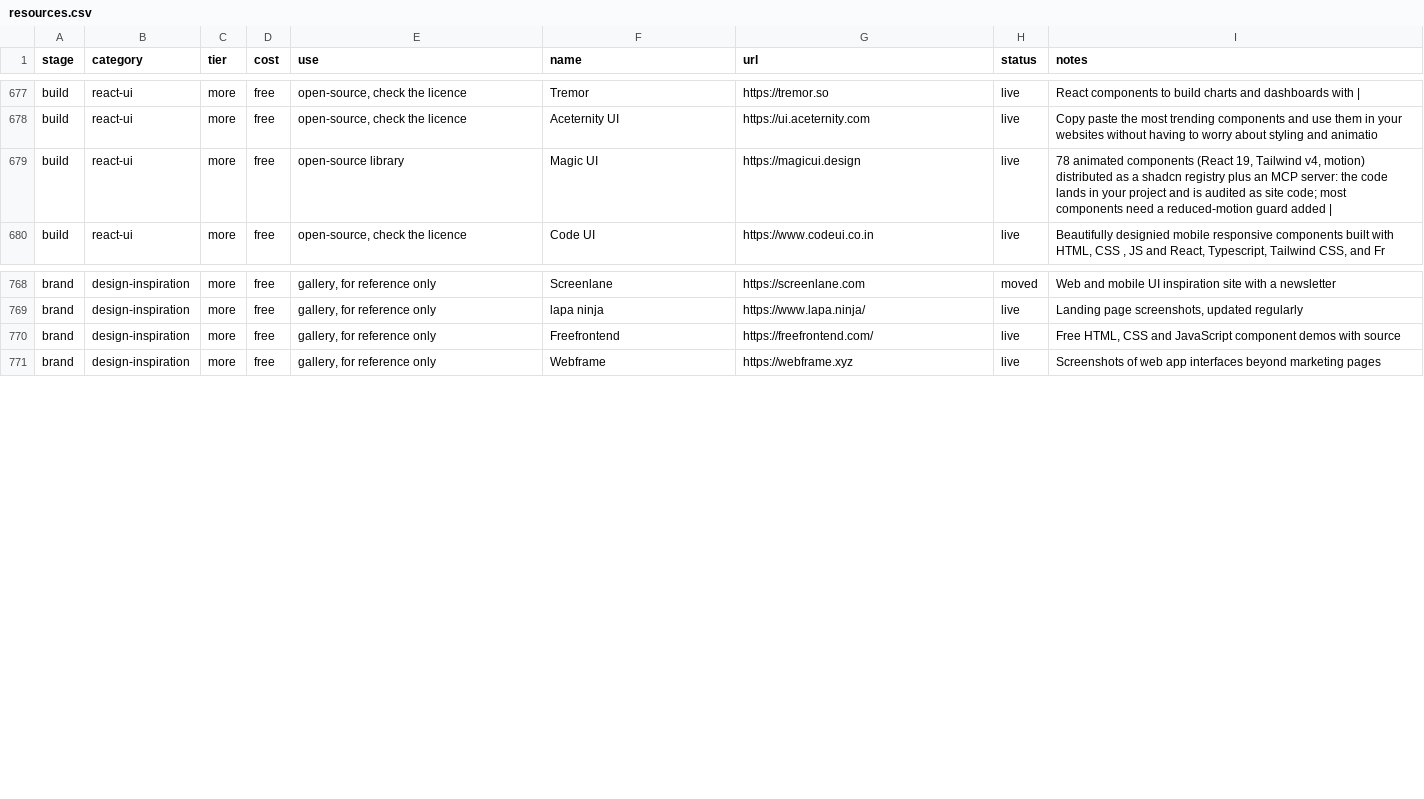
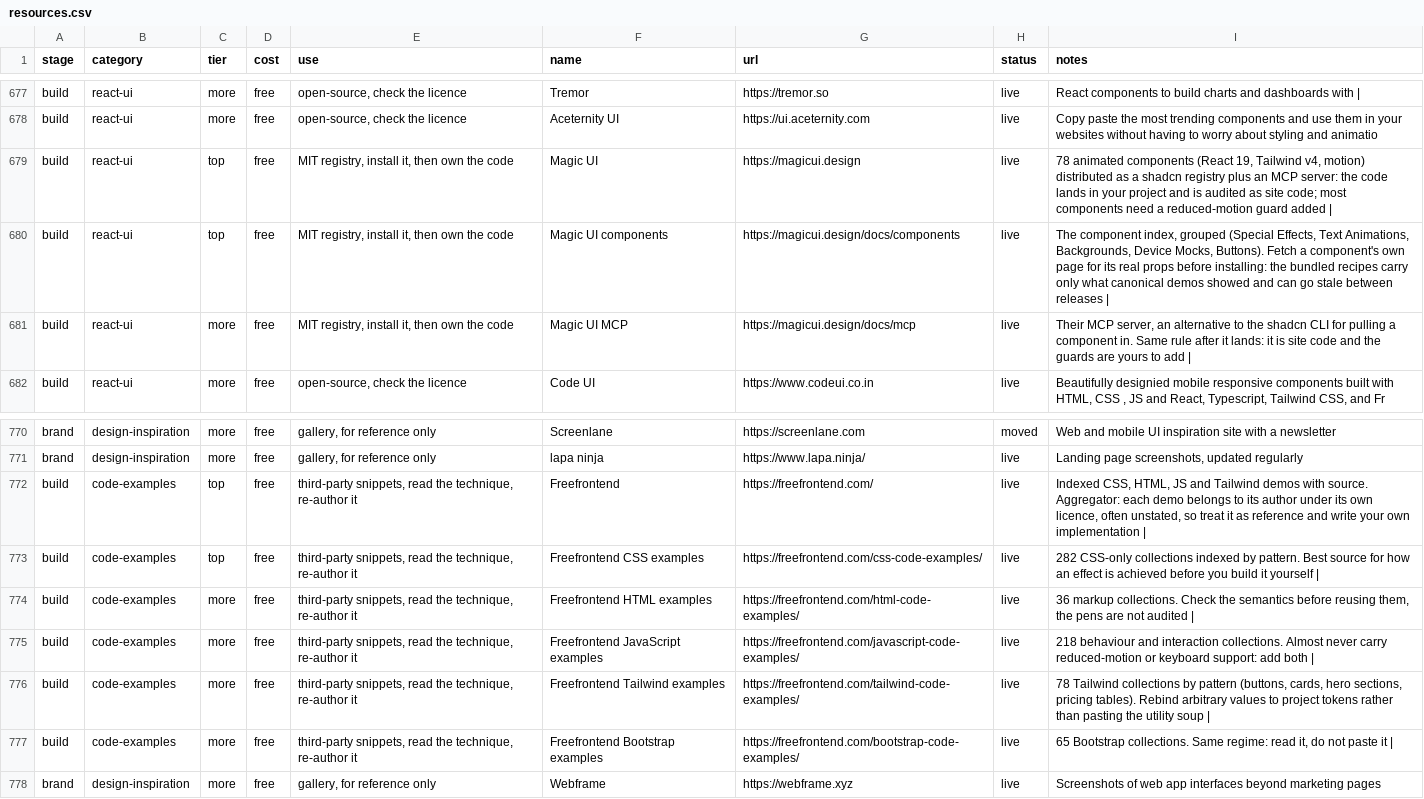
Before and after one commit to MariusYvard/NullToHero, a CSV file: tools/design-system/data/resources.csv, drawn as a sheet; only a part is shown, gaps mark what is left out.

Commit message:
Release v1.34.0: stop the contrast detector inventing failures, price the exemption that excuses one, and let siteasy read the sources it was already told to cite

```diff
--- a/tools/design-system/data/resources.csv
+++ b/tools/design-system/data/resources.csv
@@ -678,3 +678,5 @@ build,react-ui,more,free,"open-source, check the licence",Tremor,https://tremor.
 build,react-ui,more,free,"open-source, check the licence",Aceternity UI,https://ui.aceternity.com,live,Copy paste the most trending components and use them in your websites without having to worry about styling and animatio
-build,react-ui,more,free,open-source library,Magic UI,https://magicui.design,live,"78 animated components (React 19, Tailwind v4, motion) distributed as a shadcn registry plus an MCP server: the code lands in your project and is audited as site code; most components need a reduced-motion guard added |"
+build,react-ui,top,free,"MIT registry, install it, then own the code",Magic UI,https://magicui.design,live,"78 animated components (React 19, Tailwind v4, motion) distributed as a shadcn registry plus an MCP server: the code lands in your project and is audited as site code; most components need a reduced-motion guard added |"
+build,react-ui,top,free,"MIT registry, install it, then own the code",Magic UI components,https://magicui.design/docs/components,live,"The component index, grouped (Special Effects, Text Animations, Backgrounds, Device Mocks, Buttons). Fetch a component's own page for its real props before installing: the bundled recipes carry only what canonical demos showed and can go stale between releases |"
+build,react-ui,more,free,"MIT registry, install it, then own the code",Magic UI MCP,https://magicui.design/docs/mcp,live,"Their MCP server, an alternative to the shadcn CLI for pulling a component in. Same rule after it lands: it is site code and the guards are yours to add |"
 build,react-ui,more,free,"open-source, check the licence",Code UI,https://www.codeui.co.in,live,"Beautifully designied mobile responsive components built with HTML, CSS , JS and React, Typescript, Tailwind CSS, and Fr"
@@ -769,3 +771,8 @@ brand,design-inspiration,more,free,"gallery, for reference only",Screenlane,http
 brand,design-inspiration,more,free,"gallery, for reference only",lapa ninja,https://www.lapa.ninja/,live,"Landing page screenshots, updated regularly"
-brand,design-inspiration,more,free,"gallery, for reference only",Freefrontend,https://freefrontend.com/,live,"Free HTML, CSS and JavaScript component demos with source"
+build,code-examples,top,free,"third-party snippets, read the technique, re-author it",Freefrontend,https://freefrontend.com/,live,"Indexed CSS, HTML, JS and Tailwind demos with source. Aggregator: each demo belongs to its author under its own licence, often unstated, so treat it as reference and write your own implementation |"
+build,code-examples,top,free,"third-party snippets, read the technique, re-author it",Freefrontend CSS examples,https://freefrontend.com/css-code-examples/,live,"282 CSS-only collections indexed by pattern. Best source for how an effect is achieved before you build it yourself |"
+build,code-examples,more,free,"third-party snippets, read the technique, re-author it",Freefrontend HTML examples,https://freefrontend.com/html-code-examples/,live,"36 markup collections. Check the semantics before reusing them, the pens are not audited |"
+build,code-examples,more,free,"third-party snippets, read the technique, re-author it",Freefrontend JavaScript examples,https://freefrontend.com/javascript-code-examples/,live,"218 behaviour and interaction collections. Almost never carry reduced-motion or keyboard support: add both |"
+build,code-examples,more,free,"third-party snippets, read the technique, re-author it",Freefrontend Tailwind examples,https://freefrontend.com/tailwind-code-examples/,live,"78 Tailwind collections by pattern (buttons, cards, hero sections, pricing tables). Rebind arbitrary values to project tokens rather than pasting the utility soup |"
+build,code-examples,more,free,"third-party snippets, read the technique, re-author it",Freefrontend Bootstrap examples,https://freefrontend.com/bootstrap-code-examples/,live,"65 Bootstrap collections. Same regime: read it, do not paste it |"
 brand,design-inspiration,more,free,"gallery, for reference only",Webframe,https://webframe.xyz,live,Screenshots of web app interfaces beyond marketing pages
```
Also changed, not shown: tools/data/remediation-map.csv, 25 other files.
